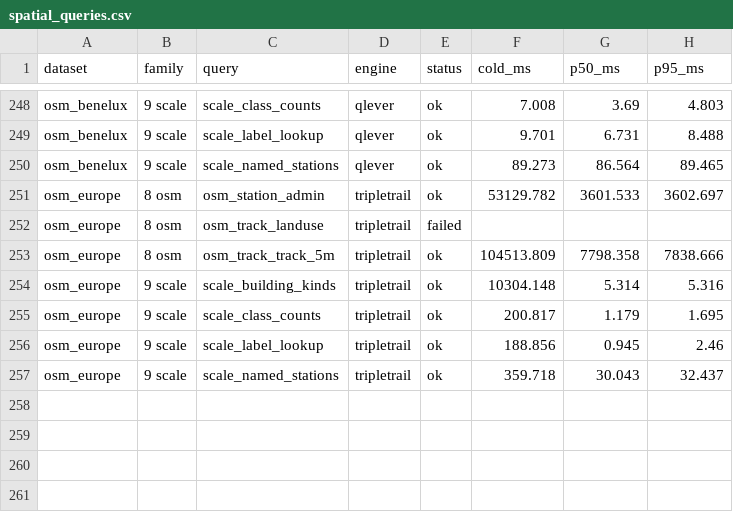
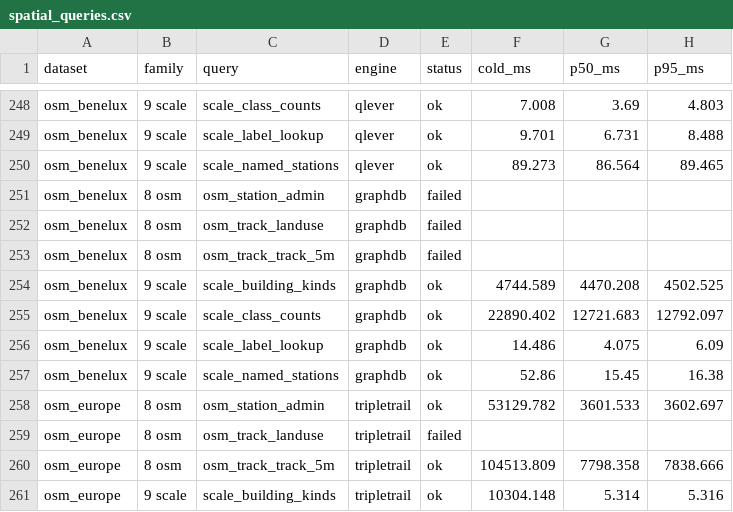
Before and after one commit to Matdata-eu/tripletrail-bench, a CSV file: bench/v2/results/dashboard/spatial_queries.csv, drawn as a sheet; only a part is shown, gaps mark what is left out; the shorter side is filled out with more unchanged rows; the diff names each change by its address in the sheet, - before the commit and + after, or states it on an @@ line.

```diff
--- a/bench/v2/results/dashboard/spatial_queries.csv
+++ b/bench/v2/results/dashboard/spatial_queries.csv
+row 251: osm_benelux | 8 osm | osm_station_admin | graphdb | failed
+row 252: osm_benelux | 8 osm | osm_track_landuse | graphdb | failed
+row 253: osm_benelux | 8 osm | osm_track_track_5m | graphdb | failed
+row 254: osm_benelux | 9 scale | scale_building_kinds | graphdb | ok | 4744.589 | 4470.208 | 4502.525
+row 255: osm_benelux | 9 scale | scale_class_counts | graphdb | ok | 22890.402 | 12721.683 | 12792.097
+row 256: osm_benelux | 9 scale | scale_label_lookup | graphdb | ok | 14.486 | 4.075 | 6.09
+row 257: osm_benelux | 9 scale | scale_named_stations | graphdb | ok | 52.86 | 15.45 | 16.38
```
Also changed, not shown: bench/v2/results/dashboard/provenance.csv, bench/v2/results/dashboard/spatial_load.csv, 18 other files.
